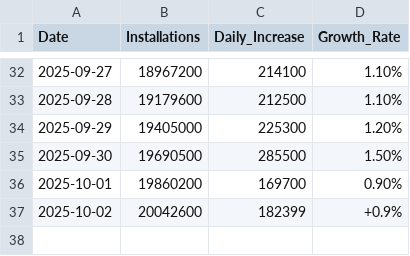
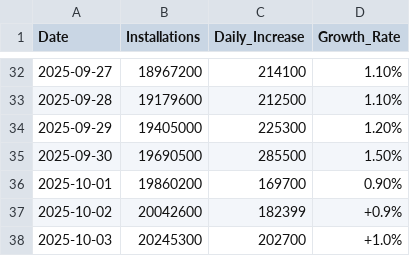
Before and after one commit to HYwooo/harmonyos-installation-stats, a CSV file: pages/harmonyos_installation_stats.csv, drawn as a sheet; only a part is shown, gaps mark what is left out.

```diff
--- a/pages/harmonyos_installation_stats.csv
+++ b/pages/harmonyos_installation_stats.csv
@@ -37 +37,2 @@ Date,Installations,Daily_Increase,Growth_Rate
 2025-10-02,20042600,182399,+0.9%
+2025-10-03,20245300,202700,+1.0%
```
